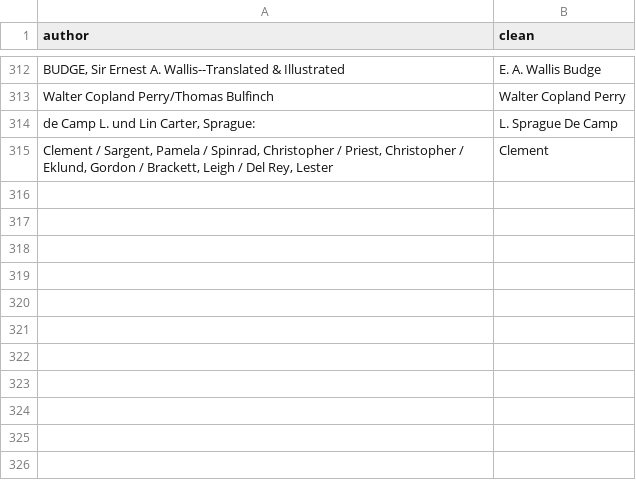
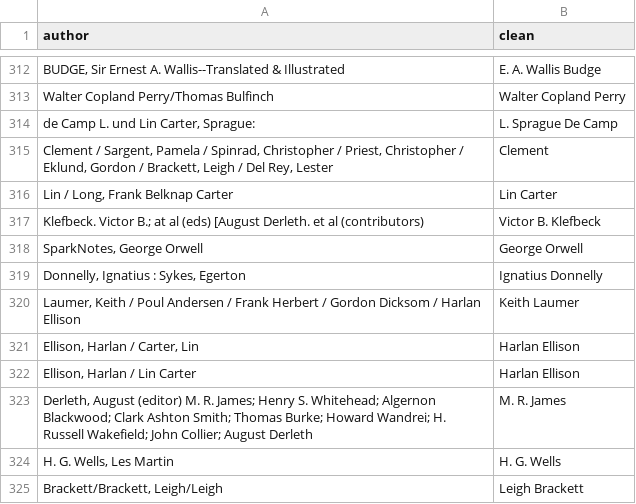
Before and after one commit to clfn4y/databases-5300, a CSV file: clean_authors.csv, drawn as a sheet; only a part is shown, gaps mark what is left out; the diff names each change by its address in the sheet, - before the commit and + after, or states it on an @@ line.

Commit message:
Update clean_authors.csv

```diff
--- a/clean_authors.csv
+++ b/clean_authors.csv
+row 316: Lin / Long, Frank Belknap Carter | Lin Carter
+row 317: Klefbeck. Victor B.; at al (eds) [August Derleth. et al (contributors) | Victor B. Klefbeck
+row 318: SparkNotes, George Orwell | George Orwell
+row 319: Donnelly, Ignatius : Sykes, Egerton | Ignatius Donnelly
+row 320: Laumer, Keith / Poul Andersen / Frank Herbert / Gordon Dicksom / Harlan Ellison | Keith Laumer
+row 321: Ellison, Harlan / Carter, Lin | Harlan Ellison
+row 322: Ellison, Harlan / Lin Carter | Harlan Ellison
+row 323: Derleth, August (editor) M. R. James; Henry S. Whitehead; Algernon Blackwood; Clark Ashton Smith; Thomas Burke; Howard Wandrei; H. Russell Wakefield; John Collier; August Derleth | M. R. James
+row 324: H. G. Wells, Les Martin | H. G. Wells
+row 325: Brackett/Brackett, Leigh/Leigh | Leigh Brackett
```
